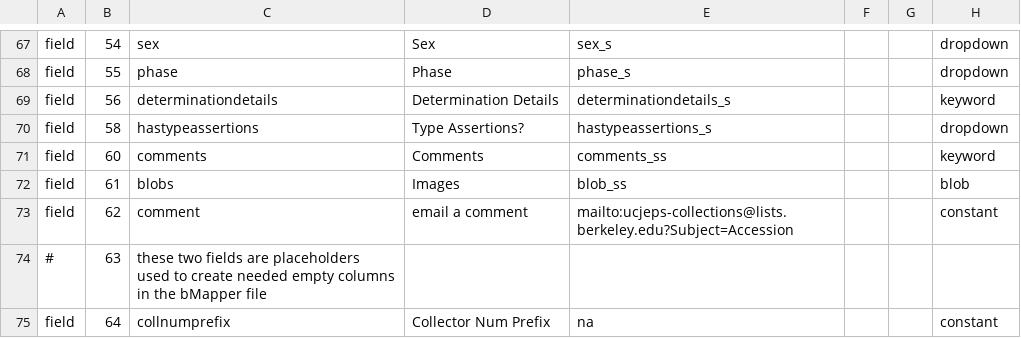
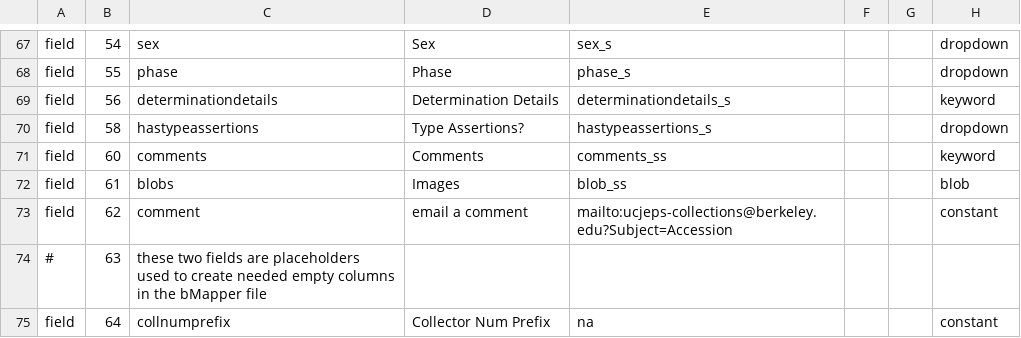
Before and after one commit to cspace-deployment/cspace-webapps-ucb, a CSV file: ucjeps/config/ucjepspublicparms.csv, drawn as a sheet; only a part is shown, gaps mark what is left out; the diff names each change by its address in the sheet, - before the commit and + after, or states it on an @@ line.

Commit message:
CSW-627: correct email address used to collect comments in ucjeps portal

```diff
--- a/ucjeps/config/ucjepspublicparms.csv
+++ b/ucjeps/config/ucjepspublicparms.csv
-E73: mailto:ucjeps-collections@lists.berkeley.edu?Subject=Accession
+E73: mailto:ucjeps-collections@berkeley.edu?Subject=Accession
```
